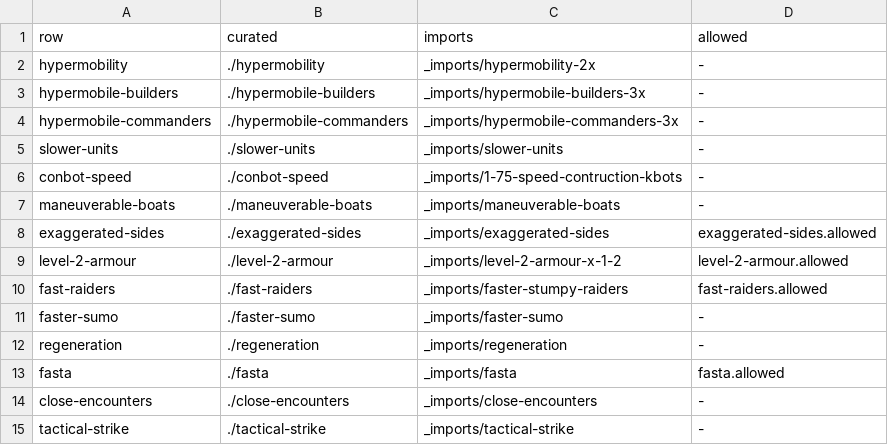
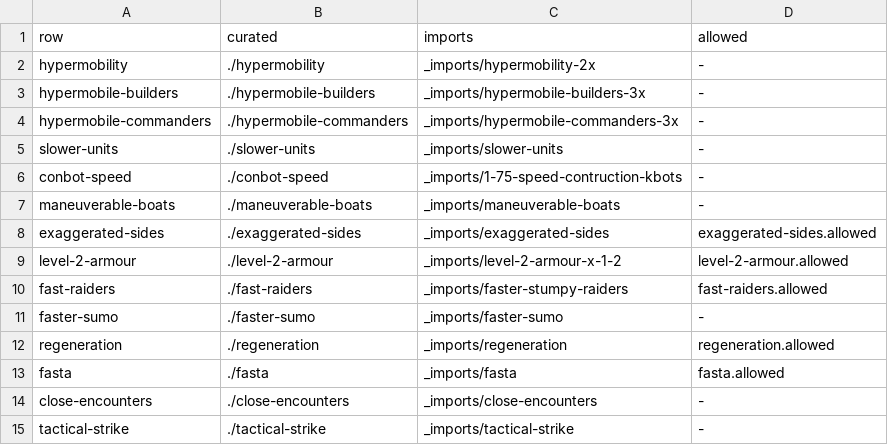
Before and after one commit to open-annihilation/mutator-packages, a TSV file: movement/_verify/comparisons.tsv, drawn as a sheet.

Commit message:
(test) Allow Regeneration's non-healing Uberhack fields

```diff
--- a/movement/_verify/comparisons.tsv
+++ b/movement/_verify/comparisons.tsv
@@ -11,3 +11,3 @@ fast-raiders	./fast-raiders	_imports/faster-stumpy-raiders	fast-raiders.allowed
 faster-sumo	./faster-sumo	_imports/faster-sumo	-
-regeneration	./regeneration	_imports/regeneration	-
+regeneration	./regeneration	_imports/regeneration	regeneration.allowed
 fasta	./fasta	_imports/fasta	fasta.allowed
```
Also changed, not shown: 2 other files.
